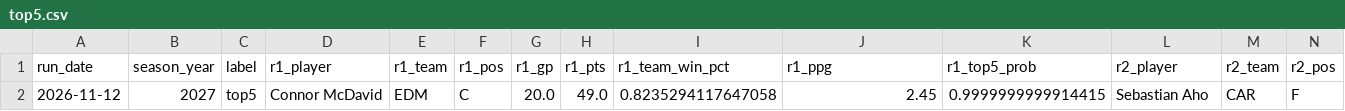
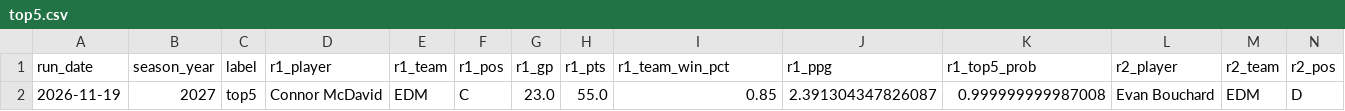
Before and after one commit to jeffwarr4/nhl-awards-predictor, a CSV file: pages/top5.csv, drawn as a sheet; only a part is shown; removed rows and columns are numbered as before the commit, all else as after; rows hold the shown columns only; the diff names each change by its address in the sheet, - before the commit and + after, or states it on an @@ line.

```diff
--- a/pages/top5.csv
+++ b/pages/top5.csv
-row 2: 2026-11-12 | 2027 | top5 | Connor McDavid | EDM | C | 20.0 | 49.0 | 0.8235294117647058 | 2.45 | 0.9999999999914415 | Sebastian Aho | CAR | F
+row 2: 2026-11-19 | 2027 | top5 | Connor McDavid | EDM | C | 23.0 | 55.0 | 0.85 | 2.391304347826087 | 0.999999999987008 | Evan Bouchard | EDM | D
```
Also changed, not shown: pages/nhl_hart_predictions_v2_latest.csv, predictions/2027/.prev_board_hart.csv, 16 other files.
